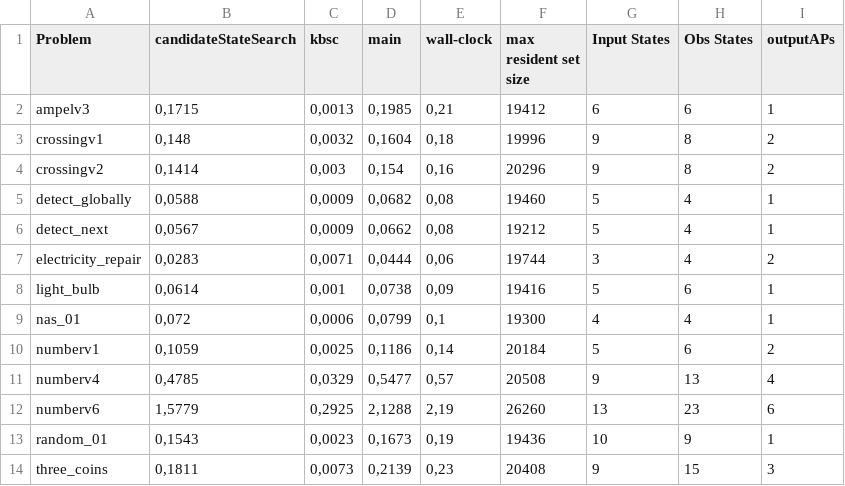
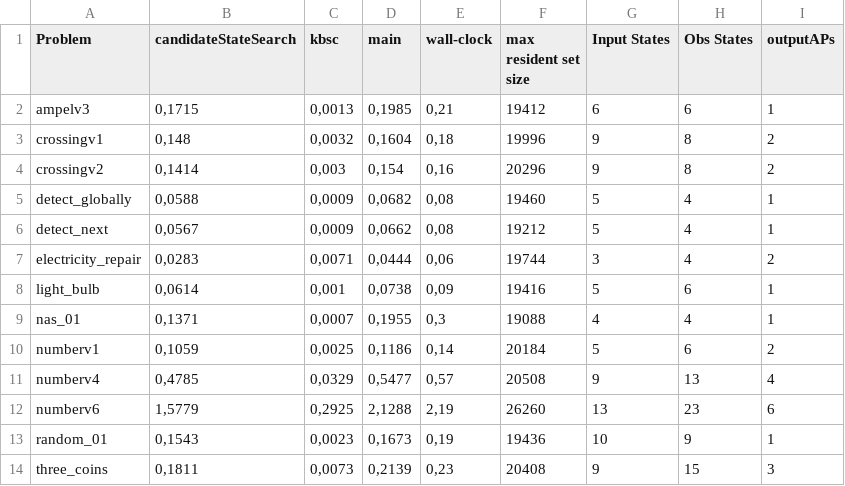
Before and after one commit to schaefer-dev/master_thesis_benchmarks, a CSV file: outdated_results/kbosy_aalta.csv (was results/kbosy_aalta.csv), drawn as a sheet.

```diff
--- a/results/kbosy_aalta.csv
+++ b/outdated_results/kbosy_aalta.csv
@@ -8,3 +8,3 @@ electricity_repair;0,0283;0,0071;0,0444;0,06;19744;3;4;2
 light_bulb;0,0614;0,001;0,0738;0,09;19416;5;6;1
-nas_01;0,072;0,0006;0,0799;0,1;19300;4;4;1
+nas_01;0,1371;0,0007;0,1955;0,3;19088;4;4;1
 numberv1;0,1059;0,0025;0,1186;0,14;20184;5;6;2
```
Also changed, not shown: outdated_results/bosy.csv, outdated_results/kbosy_pltl.csv.
